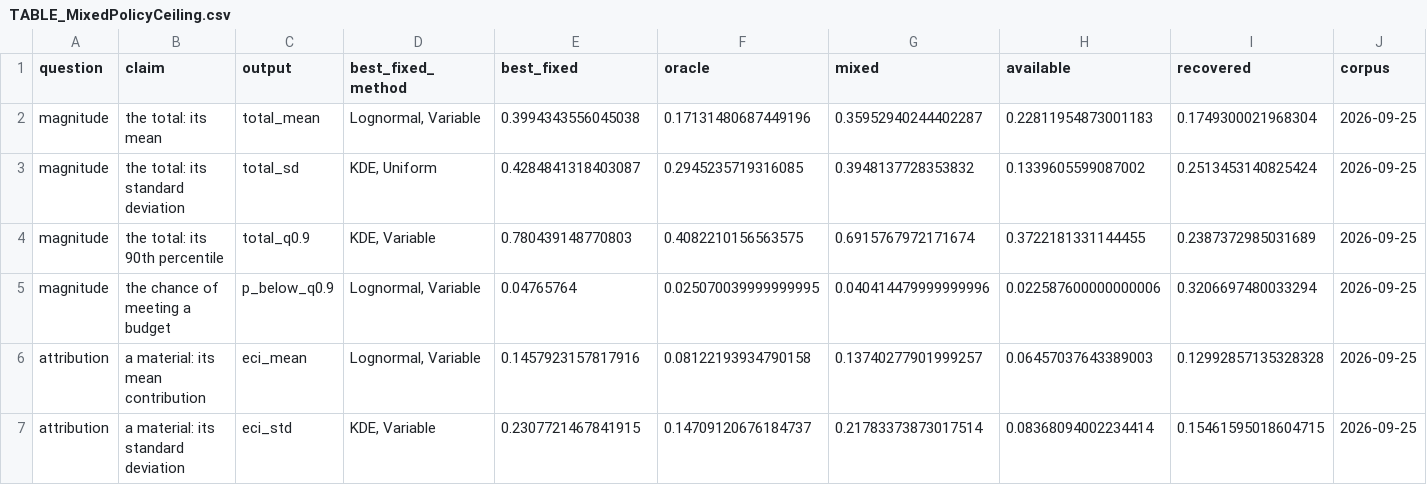
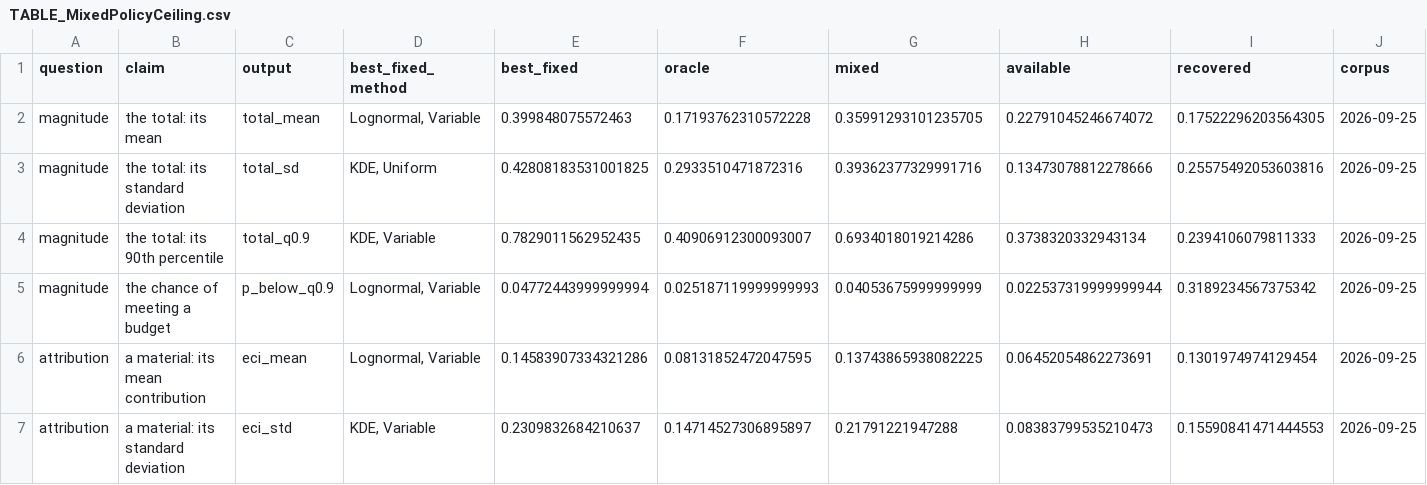
Before and after one commit to mtorres2941/CompareUQMethods, a CSV file: outputs/tables/TABLE_MixedPolicyCeiling.csv, drawn as a sheet; only a part is shown; the diff covers the shown part only; the diff names each change by its address in the sheet, - before the commit and + after, or states it on an @@ line.

```diff
--- a/outputs/tables/TABLE_MixedPolicyCeiling.csv
+++ b/outputs/tables/TABLE_MixedPolicyCeiling.csv
-E2 (best_fixed): 0.3994343556045038
+E2 (best_fixed): 0.399848075572463
-F2 (oracle): 0.17131480687449196
+F2 (oracle): 0.17193762310572228
-G2 (mixed): 0.35952940244402287
+G2 (mixed): 0.35991293101235705
-H2 (available): 0.22811954873001183
+H2 (available): 0.22791045246674072
-I2 (recovered): 0.1749300021968304
+I2 (recovered): 0.17522296203564305
-E3 (best_fixed): 0.4284841318403087
+E3 (best_fixed): 0.42808183531001825
-F3 (oracle): 0.2945235719316085
+F3 (oracle): 0.2933510471872316
-G3 (mixed): 0.3948137728353832
+G3 (mixed): 0.39362377329991716
-H3 (available): 0.1339605599087002
+H3 (available): 0.13473078812278666
-I3 (recovered): 0.2513453140825424
+I3 (recovered): 0.25575492053603816
-E4 (best_fixed): 0.780439148770803
+E4 (best_fixed): 0.7829011562952435
-F4 (oracle): 0.4082210156563575
+F4 (oracle): 0.40906912300093007
-G4 (mixed): 0.6915767972171674
+G4 (mixed): 0.6934018019214286
-H4 (available): 0.3722181331144455
+H4 (available): 0.3738320332943134
-I4 (recovered): 0.2387372985031689
+I4 (recovered): 0.2394106079811333
-E5 (best_fixed): 0.04765764
+E5 (best_fixed): 0.04772443999999994
-F5 (oracle): 0.025070039999999995
+F5 (oracle): 0.025187119999999993
-G5 (mixed): 0.040414479999999996
+G5 (mixed): 0.04053675999999999
-H5 (available): 0.022587600000000006
+H5 (available): 0.022537319999999944
-I5 (recovered): 0.3206697480033294
+I5 (recovered): 0.3189234567375342
-E6 (best_fixed): 0.1457923157817916
+E6 (best_fixed): 0.14583907334321286
-F6 (oracle): 0.08122193934790158
+F6 (oracle): 0.08131852472047595
-G6 (mixed): 0.13740277901999257
+G6 (mixed): 0.13743865938082225
-H6 (available): 0.06457037643389003
+H6 (available): 0.06452054862273691
-I6 (recovered): 0.12992857135328328
+I6 (recovered): 0.1301974974129454
-E7 (best_fixed): 0.2307721467841915
+E7 (best_fixed): 0.2309832684210637
-F7 (oracle): 0.14709120676184737
+F7 (oracle): 0.14714527306895897
-G7 (mixed): 0.21783373873017514
+G7 (mixed): 0.21791221947288
-H7 (available): 0.08368094002234414
+H7 (available): 0.08383799535210473
-I7 (recovered): 0.15461595018604715
+I7 (recovered): 0.15590841471444553
```
Also changed, not shown: 50 edited cells elsewhere in this file, outputs/tables/TABLE_MixedPolicyFit.csv, outputs/tables/TABLE_MixedPolicyGain.csv, 27 other files.
